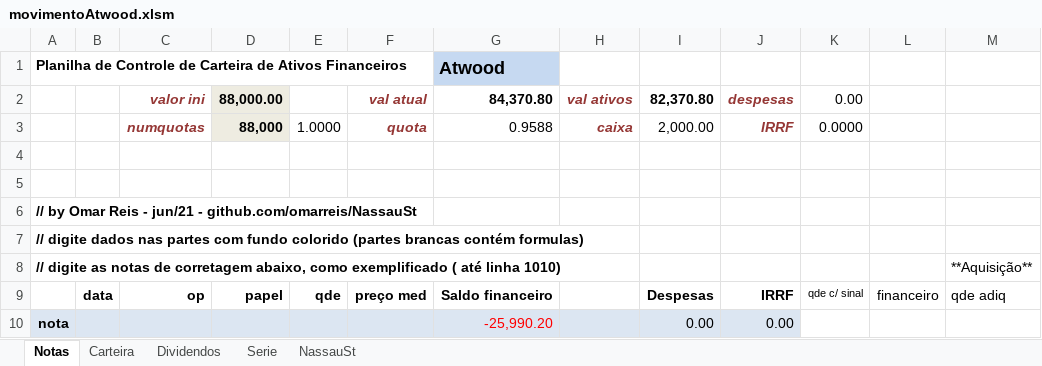
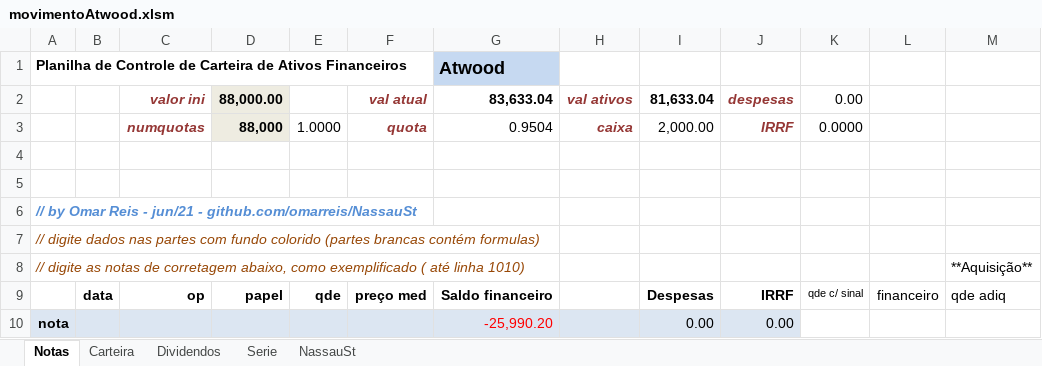
Before and after one commit to omarreis/NassauSt, an Excel workbook: movimentoAtwood.xlsm, sheet Notas, drawn as a sheet; only a part is shown; values as stored, in another font and other column widths than the file's, no borders; the diff names each change by its address in the sheet, - before the commit and + after, or states it on an @@ line.

```diff
--- a/movimentoAtwood.xlsm (sheet Notas)
+++ b/movimentoAtwood.xlsm (sheet Notas)
-G2: 84,370.80
+G2: 83,633.04
-I2: 82,370.80
+I2: 81,633.04
-G3: 0.9588
+G3: 0.9504
-A6:A8 italic: off
+A6:A8 italic: on
-A6 text colour: black
+A6 text colour: #558ED5
@@ A7:A8 bold: on → off, text colour: black → #984807 @@
```
Also changed, not shown: sheet Dividendos, sheet Carteira, sheet Serie, formulas that keep their value, charts or pictures.
